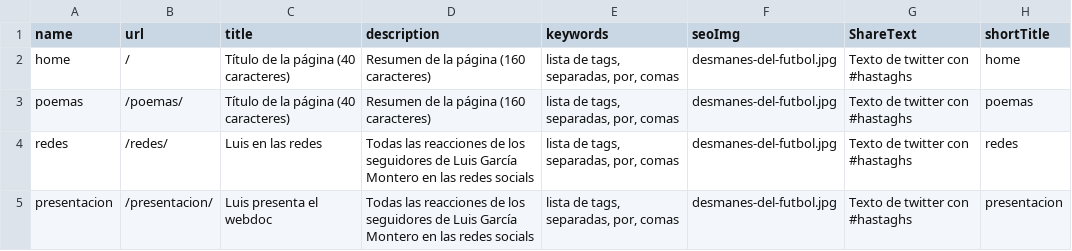
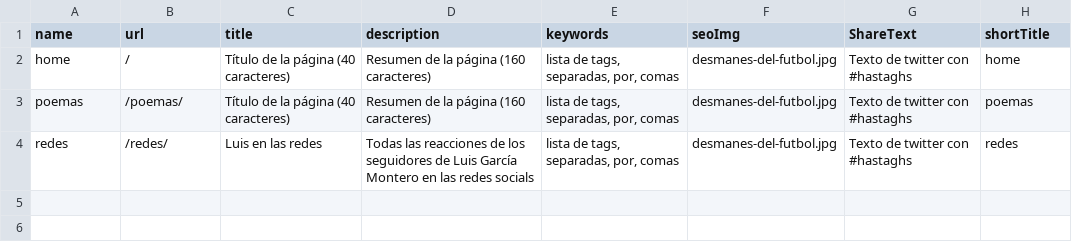
Before and after one commit to ruizfrontend/atnls, a CSV file: dataOK/routing.csv, drawn as a sheet.

```diff
--- a/dataOK/routing.csv
+++ b/dataOK/routing.csv
@@ -4,2 +4 @@ poemas,/poemas/,Título de la página (40 caracteres),Resumen de la página (160
 redes,/redes/,Luis en las redes,Todas las reacciones de los seguidores de Luis García Montero en las redes socials,"lista de tags, separadas, por, comas",desmanes-del-futbol.jpg,Texto de twitter con #hastaghs,redes
-presentacion,/presentacion/,Luis presenta el webdoc,Todas las reacciones de los seguidores de Luis García Montero en las redes socials,"lista de tags, separadas, por, comas",desmanes-del-futbol.jpg,Texto de twitter con #hastaghs,presentacion
```
Also changed, not shown: 9 other files.
